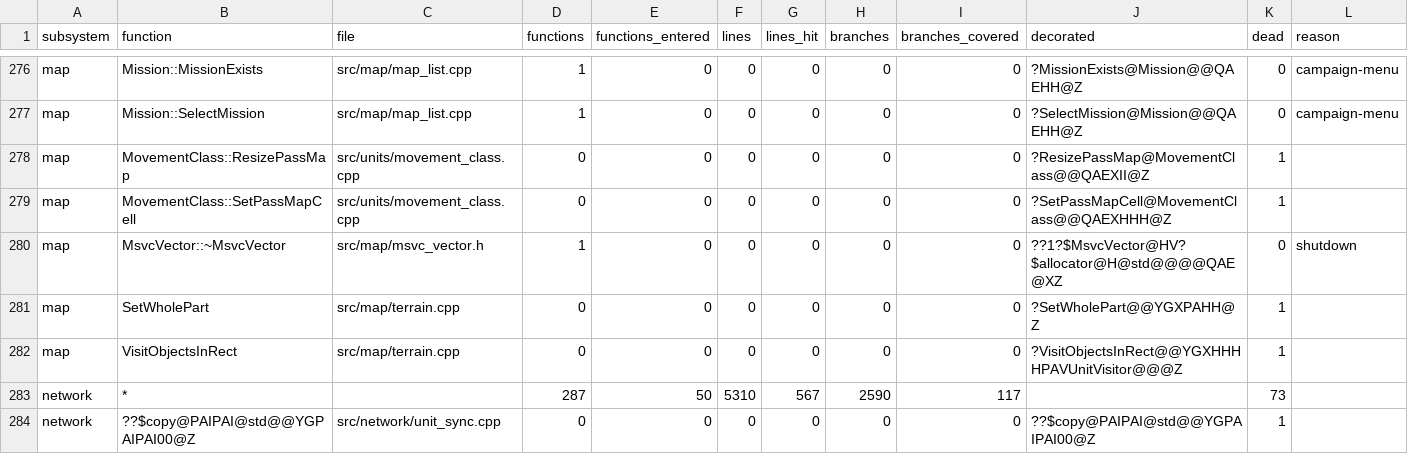
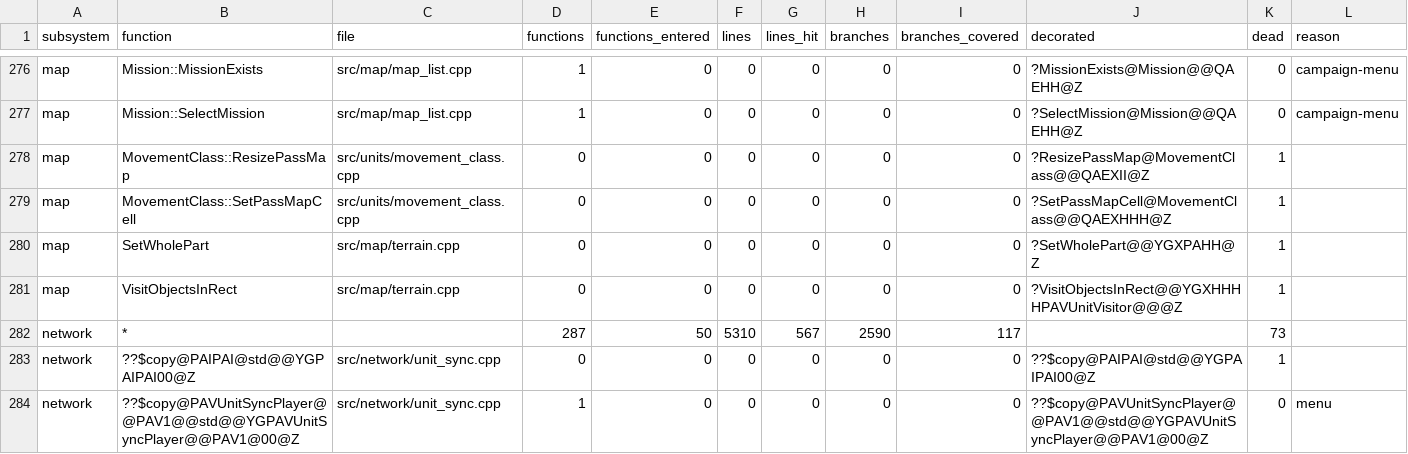
Before and after one commit to ozgb/byte-tactics-moddable, a CSV file: data/coverage.csv, drawn as a sheet; only a part is shown, gaps mark what is left out; the shorter side is filled out with more unchanged rows; the diff covers the shown part only.

```diff
--- a/data/coverage.csv
+++ b/data/coverage.csv
@@ -279,3 +279,2 @@ map,MovementClass::ResizePassMap,src/units/movement_class.cpp,0,0,0,0,0,0,?Resiz
 map,MovementClass::SetPassMapCell,src/units/movement_class.cpp,0,0,0,0,0,0,?SetPassMapCell@MovementClass@@QAEXHHH@Z,1,
-map,MsvcVector::~MsvcVector,src/map/msvc_vector.h,1,0,0,0,0,0,??1?$MsvcVector@HV?$allocator@H@std@@@@QAE@XZ,0,shutdown
 map,SetWholePart,src/map/terrain.cpp,0,0,0,0,0,0,?SetWholePart@@YGXPAHH@Z,1,
```
Also changed, not shown: 4 added rows and 15 edited cells elsewhere in this file, 1 other file.
